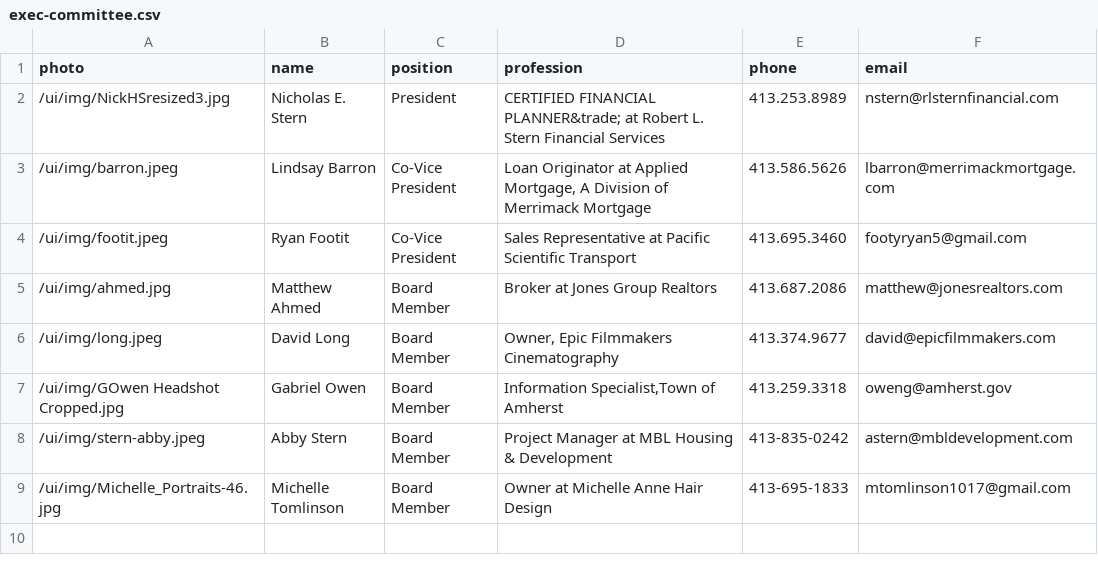
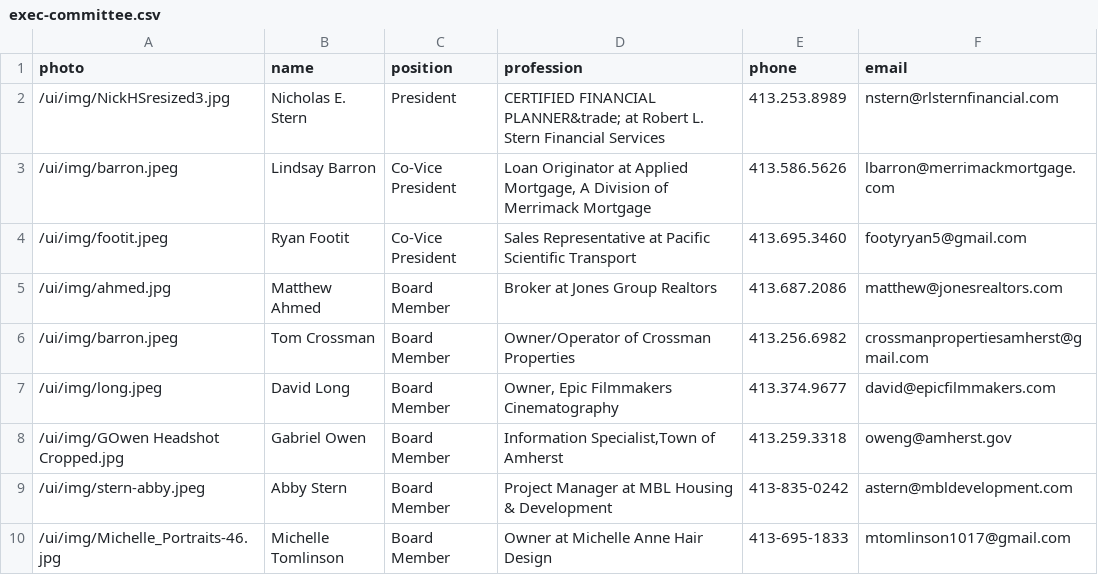
Before and after one commit to clearbold/ayp, a CSV file: _data/exec-committee.csv, drawn as a sheet; the diff names each change by its address in the sheet, - before the commit and + after, or states it on an @@ line.

Commit message:
Update exec-committee.csv

```diff
--- a/_data/exec-committee.csv
+++ b/_data/exec-committee.csv
+row 6: /ui/img/barron.jpeg | Tom Crossman | Board Member | Owner/Operator of Crossman Properties | 413.256.6982 | crossmanpropertiesamherst@gmail.com
```
